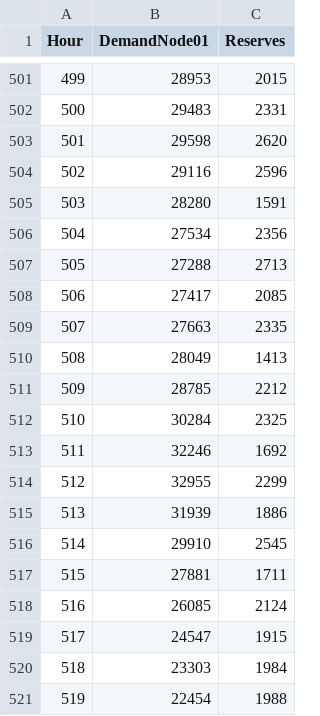
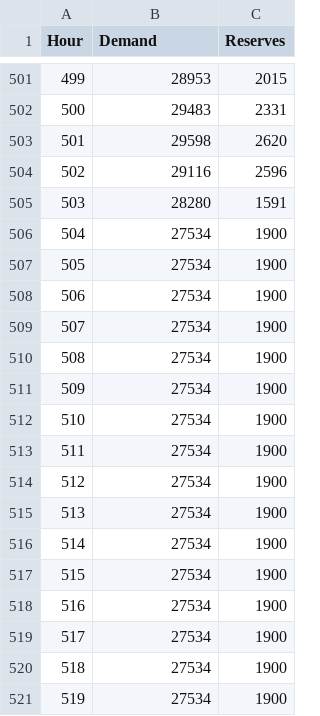
Before and after one commit to power-systems-op/grace-arpae, a CSV file: examples_Julia/UC_DukeEnergy_Sample/inputs/demand_reserves.csv, drawn as a sheet; only a part is shown, gaps mark what is left out; the diff covers the shown part only.

```diff
--- a/examples_Julia/UC_DukeEnergy_Sample/inputs/demand_reserves.csv
+++ b/examples_Julia/UC_DukeEnergy_Sample/inputs/demand_reserves.csv
@@ -1 +1 @@
-Hour,DemandNode01,Reserves
+Hour,Demand,Reserves
@@ -505,17 +505,17 @@ Hour,DemandNode01,Reserves
 503,28280,1591
-504,27534,2356
-505,27288,2713
-506,27417,2085
-507,27663,2335
-508,28049,1413
-509,28785,2212
-510,30284,2325
-511,32246,1692
-512,32955,2299
-513,31939,1886
-514,29910,2545
-515,27881,1711
-516,26085,2124
-517,24547,1915
-518,23303,1984
-519,22454,1988
+504,27534,1900
+505,27534,1900
+506,27534,1900
+507,27534,1900
+508,27534,1900
+509,27534,1900
+510,27534,1900
+511,27534,1900
+512,27534,1900
+513,27534,1900
+514,27534,1900
+515,27534,1900
+516,27534,1900
+517,27534,1900
+518,27534,1900
+519,27534,1900
```
Also changed, not shown: 62 edited cells elsewhere in this file, examples_Julia/UC_DukeEnergy_Sample/inputs/data_generators.csv, 12 other files.
